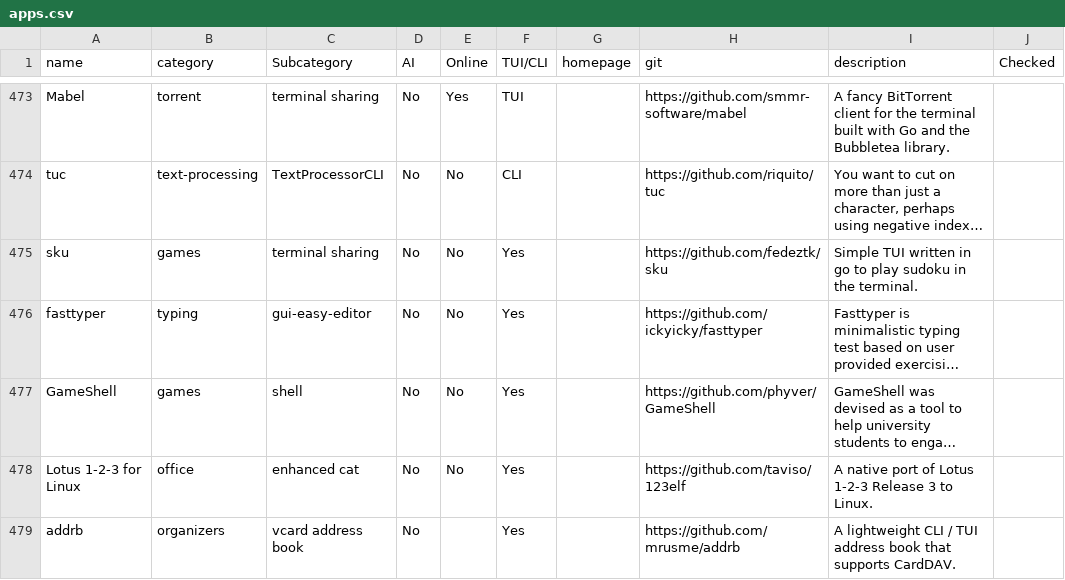
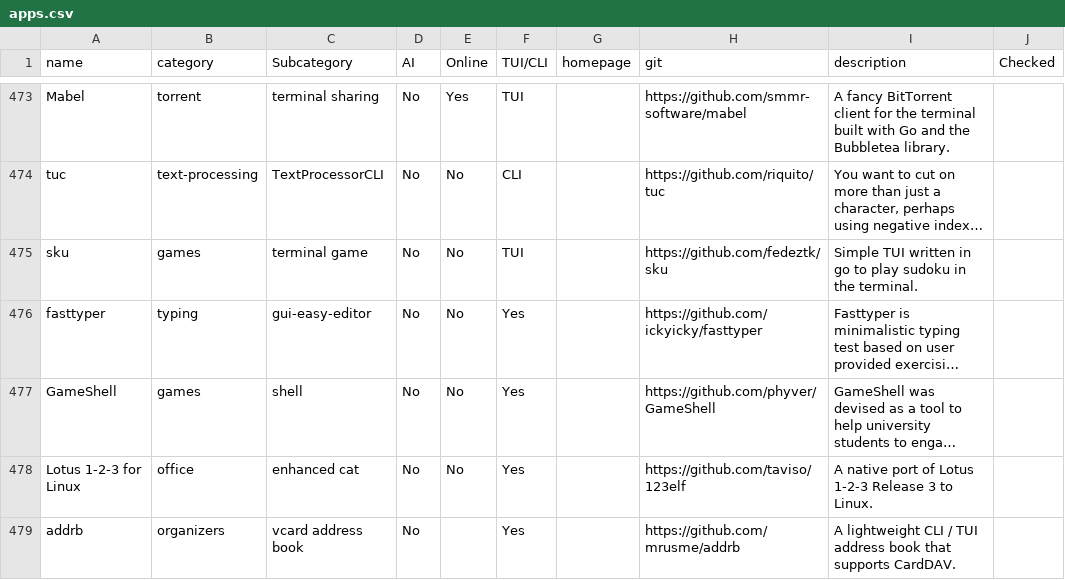
Before and after one commit to yaaseminyavuz/awesome-cli-apps-in-a-csv, a CSV file: apps.csv, drawn as a sheet; only a part is shown, gaps mark what is left out; long unchanged cells end in …; the diff names each change by its address in the sheet, - before the commit and + after, or states it on an @@ line.

Commit message:
Auto-update: updated AI, Online, TUI/CLI, Subcategory for 'sku'

```diff
--- a/apps.csv
+++ b/apps.csv
-C475 (Subcategory): terminal sharing
+C475 (Subcategory): terminal game
-F475 (TUI/CLI): Yes
+F475 (TUI/CLI): TUI
```
